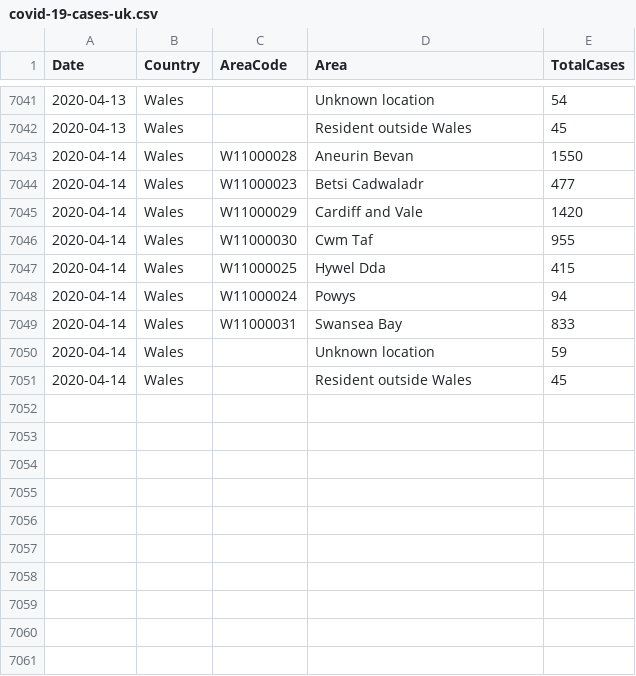
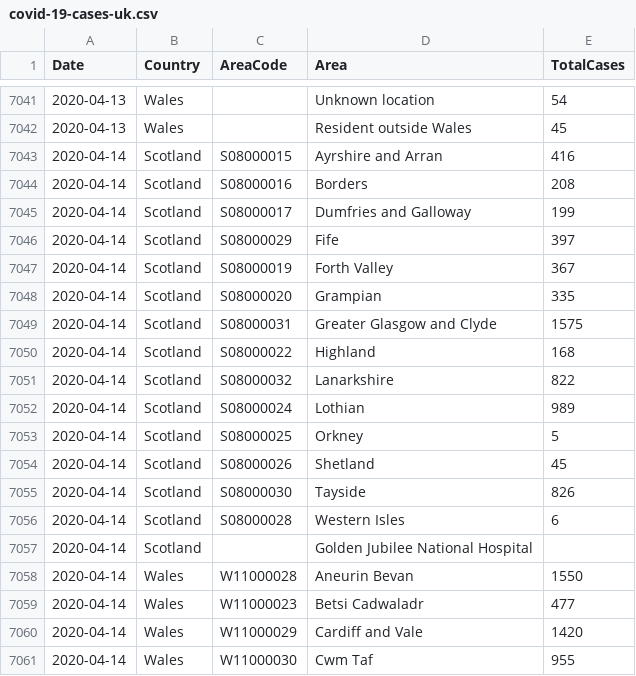
Before and after one commit to tomwhite/covid-19-uk-data, a CSV file: data/covid-19-cases-uk.csv, drawn as a sheet; only a part is shown, gaps mark what is left out; the shorter side is filled out with more unchanged rows; the diff names each change by its address in the sheet, - before the commit and + after, or states it on an @@ line.

Commit message:
Update for 2020-04-14 for Scotland

```diff
--- a/data/covid-19-cases-uk.csv
+++ b/data/covid-19-cases-uk.csv
+row 7043: 2020-04-14 | Scotland | S08000015 | Ayrshire and Arran | 416
+row 7044: 2020-04-14 | Scotland | S08000016 | Borders | 208
+row 7045: 2020-04-14 | Scotland | S08000017 | Dumfries and Galloway | 199
+row 7046: 2020-04-14 | Scotland | S08000029 | Fife | 397
+row 7047: 2020-04-14 | Scotland | S08000019 | Forth Valley | 367
+row 7048: 2020-04-14 | Scotland | S08000020 | Grampian | 335
+row 7049: 2020-04-14 | Scotland | S08000031 | Greater Glasgow and Clyde | 1575
+row 7050: 2020-04-14 | Scotland | S08000022 | Highland | 168
+row 7051: 2020-04-14 | Scotland | S08000032 | Lanarkshire | 822
+row 7052: 2020-04-14 | Scotland | S08000024 | Lothian | 989
+row 7053: 2020-04-14 | Scotland | S08000025 | Orkney | 5
+row 7054: 2020-04-14 | Scotland | S08000026 | Shetland | 45
+row 7055: 2020-04-14 | Scotland | S08000030 | Tayside | 826
+row 7056: 2020-04-14 | Scotland | S08000028 | Western Isles | 6
+row 7057: 2020-04-14 | Scotland |  | Golden Jubilee National Hospital
```
Also changed, not shown: data/covid-19-indicators-uk.csv, data/covid-19-totals-scotland.csv, 5 other files.
